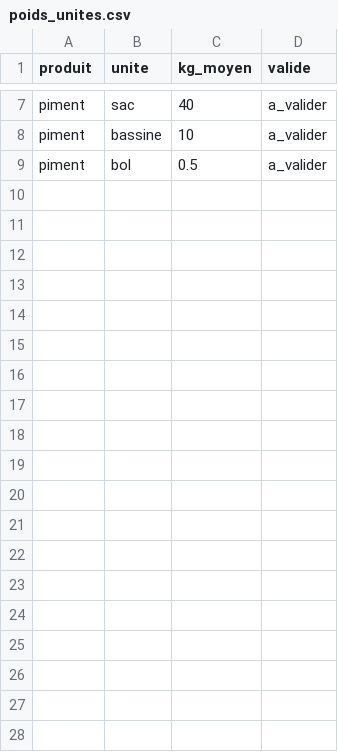
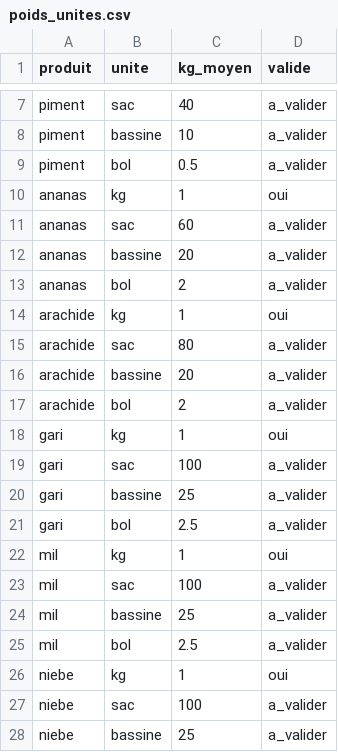
Before and after one commit to Lucitha/assistant_prix, a CSV file: data/poids_unites.csv, drawn as a sheet; only a part is shown, gaps mark what is left out; the diff covers the shown part only.

```diff
--- a/data/poids_unites.csv
+++ b/data/poids_unites.csv
@@ -9 +9,20 @@ piment,bassine,10,a_valider
 piment,bol,0.5,a_valider
+ananas,kg,1,oui
+ananas,sac,60,a_valider
+ananas,bassine,20,a_valider
+ananas,bol,2,a_valider
+arachide,kg,1,oui
+arachide,sac,80,a_valider
+arachide,bassine,20,a_valider
+arachide,bol,2,a_valider
+gari,kg,1,oui
+gari,sac,100,a_valider
+gari,bassine,25,a_valider
+gari,bol,2.5,a_valider
+mil,kg,1,oui
+mil,sac,100,a_valider
+mil,bassine,25,a_valider
+mil,bol,2.5,a_valider
+niebe,kg,1,oui
+niebe,sac,100,a_valider
+niebe,bassine,25,a_valider
```
Also changed, not shown: 9 added rows elsewhere in this file, data/prix.csv, 5 other files.
